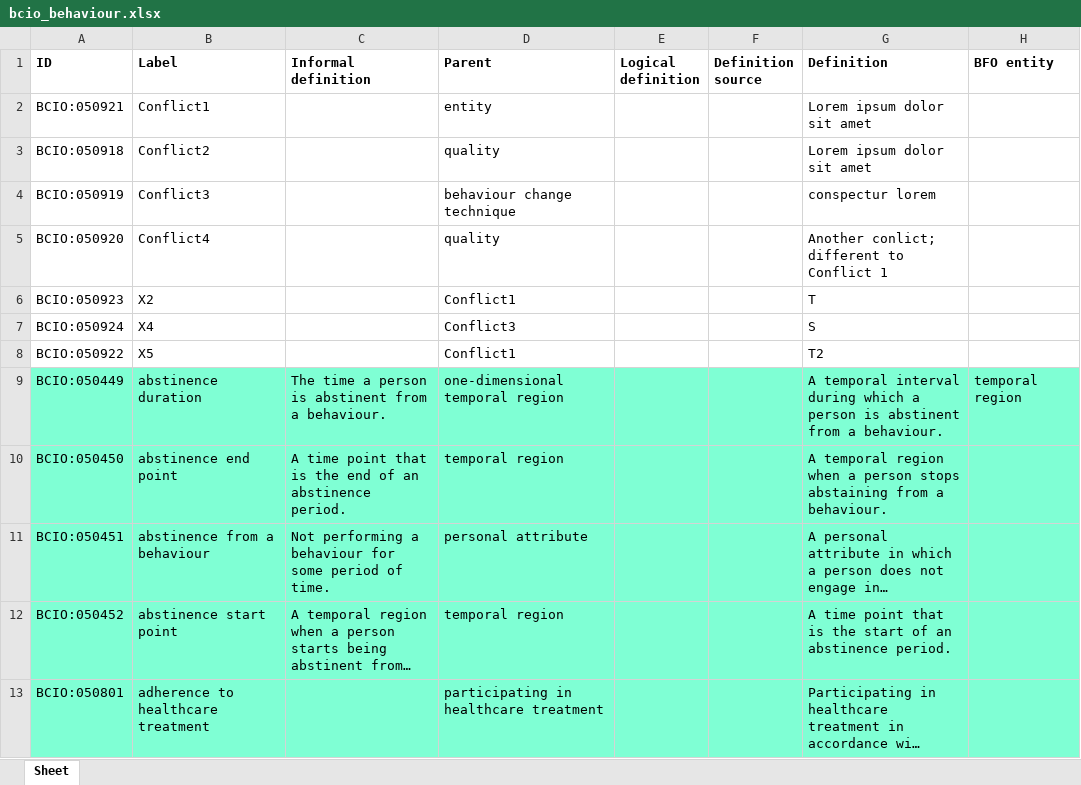
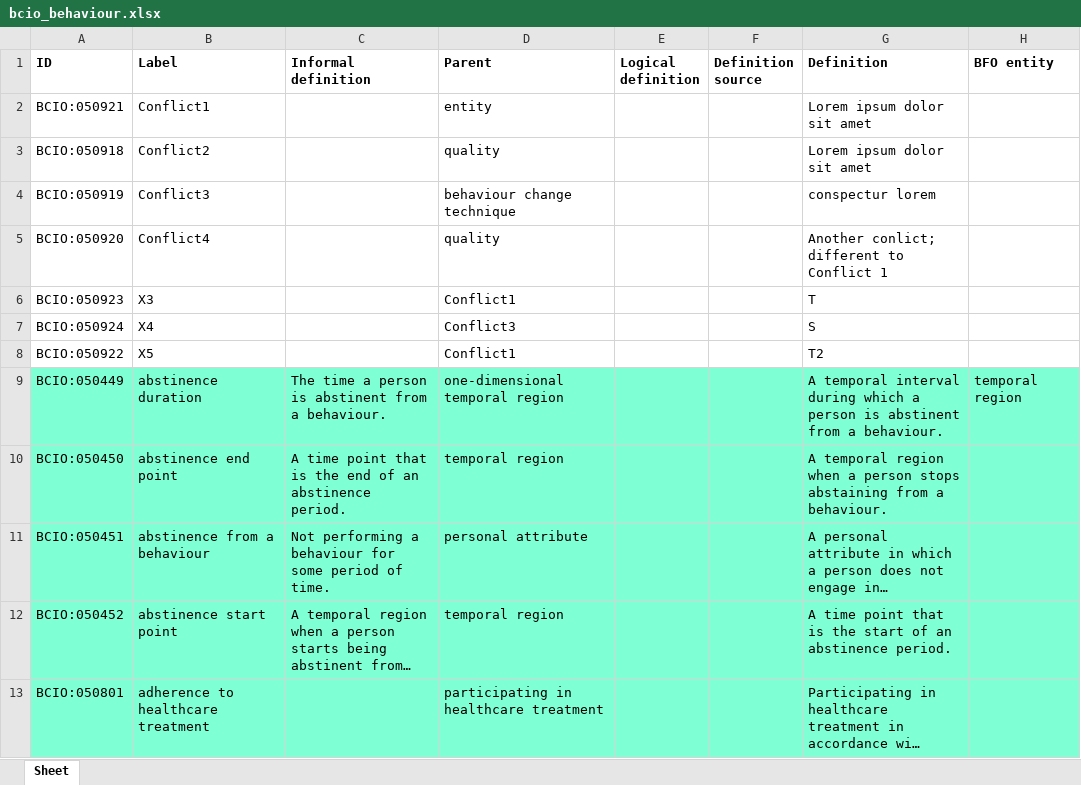
Before and after one commit to b-gehrke/BCIO, an Excel workbook: Behaviour/bcio_behaviour.xlsx, sheet Sheet, drawn as a sheet; only a part is shown; long unchanged cells end in …; values as stored, in another font and other column widths than the file's, no borders; the diff names each change by its address in the sheet, - before the commit and + after, or states it on an @@ line.

Commit message:
Updating bcio_behaviour.xlsx

```diff
--- a/Behaviour/bcio_behaviour.xlsx (sheet Sheet)
+++ b/Behaviour/bcio_behaviour.xlsx (sheet Sheet)
-B6 (Label): X2
+B6 (Label): X3
```
